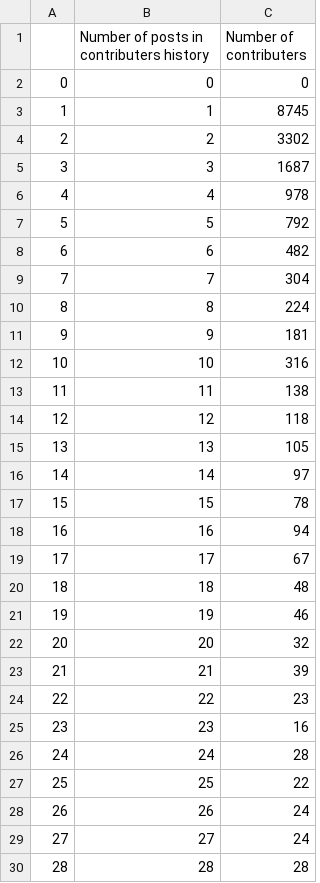
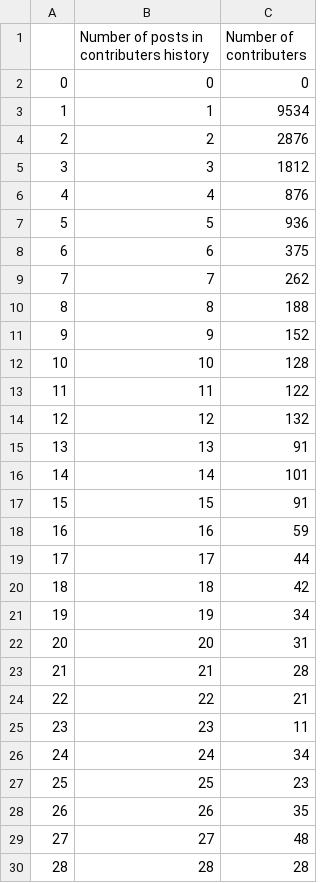
Before and after one commit to nathankoerschner/Mirror.XYZ-Scraper, a CSV file: contributerAmounts.csv, drawn as a sheet; only a part is shown; the diff covers the shown part only.

```diff
--- a/contributerAmounts.csv
+++ b/contributerAmounts.csv
@@ -2,29 +2,29 @@
 0,0,0
-1,1,8745
-2,2,3302
-3,3,1687
-4,4,978
-5,5,792
-6,6,482
-7,7,304
-8,8,224
-9,9,181
-10,10,316
-11,11,138
-12,12,118
-13,13,105
-14,14,97
-15,15,78
-16,16,94
-17,17,67
-18,18,48
-19,19,46
-20,20,32
-21,21,39
-22,22,23
-23,23,16
-24,24,28
-25,25,22
-26,26,24
-27,27,24
+1,1,9534
+2,2,2876
+3,3,1812
+4,4,876
+5,5,936
+6,6,375
+7,7,262
+8,8,188
+9,9,152
+10,10,128
+11,11,122
+12,12,132
+13,13,91
+14,14,101
+15,15,91
+16,16,59
+17,17,44
+18,18,42
+19,19,34
+20,20,31
+21,21,28
+22,22,21
+23,23,11
+24,24,34
+25,25,23
+26,26,35
+27,27,48
 28,28,28
```
Also changed, not shown: 85 edited cells elsewhere in this file, addressesAndFrequencies.csv, 18 other files.
